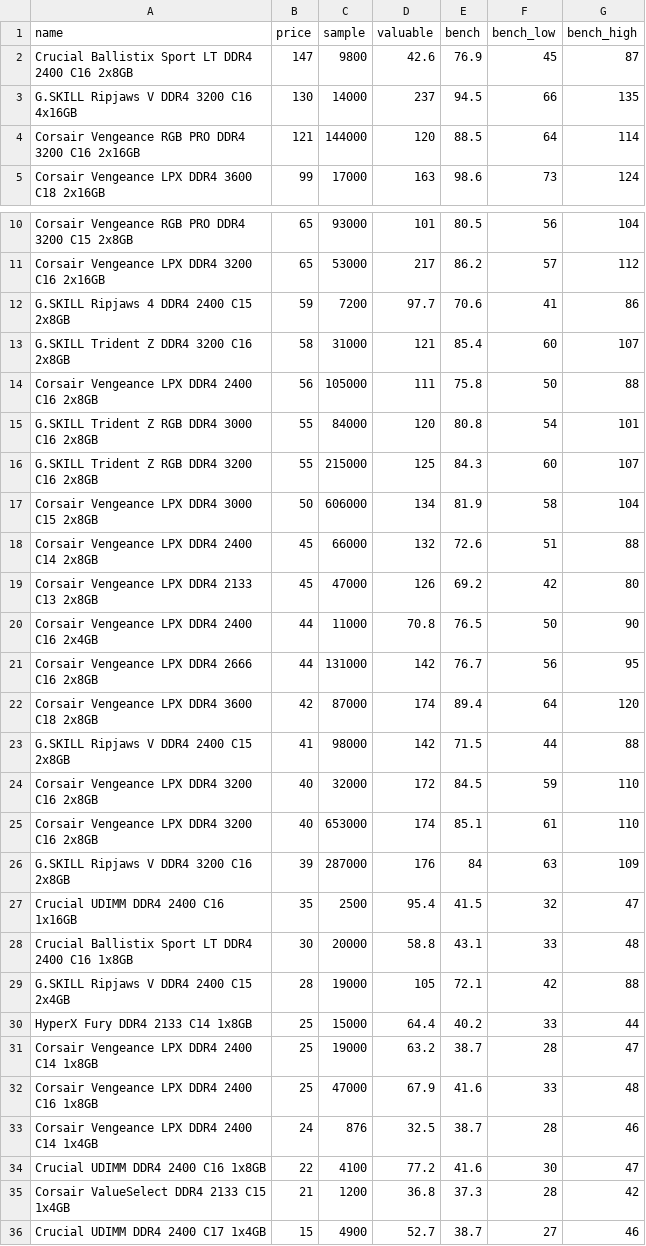
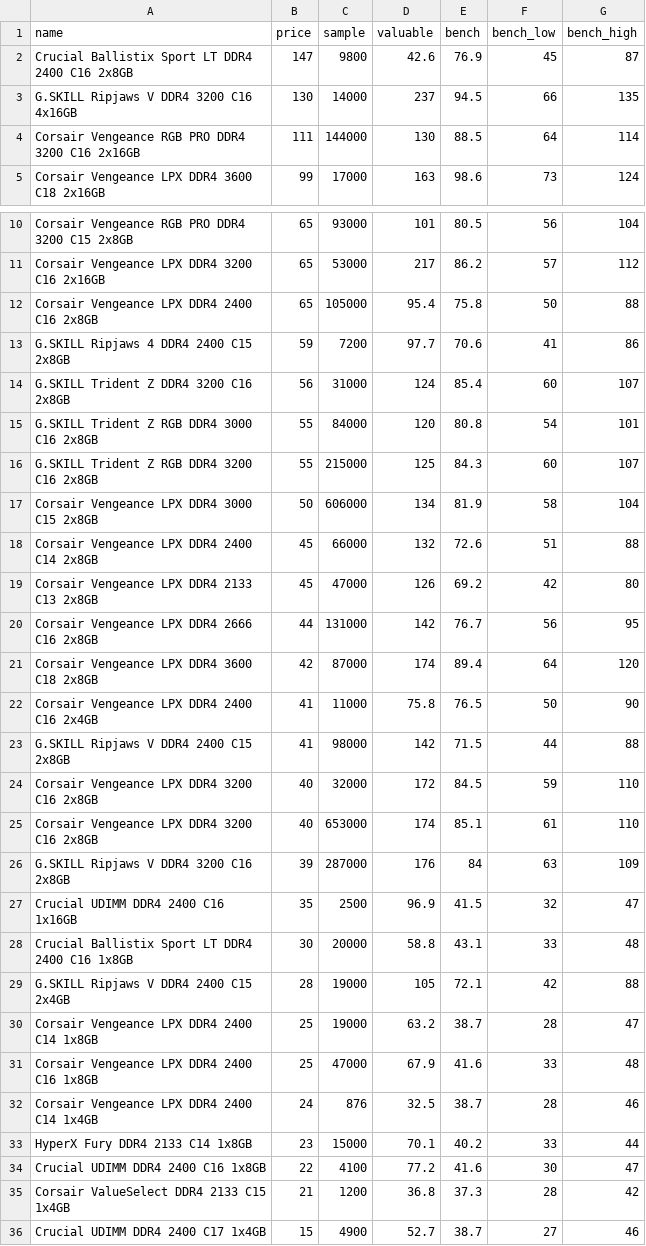
Before and after one commit to ShaokangJiang/CSE-203B-crapping, a CSV file: data/ram.csv, drawn as a sheet; only a part is shown, gaps mark what is left out.

```diff
--- a/data/ram.csv
+++ b/data/ram.csv
@@ -3,3 +3,3 @@ Crucial Ballistix Sport LT DDR4 2400 C16 2x8GB,147,9800,42.6,76.9,45,87
 G.SKILL Ripjaws V DDR4 3200 C16 4x16GB,130,14000,237,94.5,66,135
-Corsair Vengeance RGB PRO DDR4 3200 C16 2x16GB,121,144000,120,88.5,64,114
+Corsair Vengeance RGB PRO DDR4 3200 C16 2x16GB,111,144000,130,88.5,64,114
 Corsair Vengeance LPX DDR4 3600 C18 2x16GB,99,17000,163,98.6,73,124
@@ -11,5 +11,5 @@ Corsair Vengeance RGB PRO DDR4 3200 C15 2x8GB,65,93000,101,80.5,56,104
 Corsair Vengeance LPX DDR4 3200 C16 2x16GB,65,53000,217,86.2,57,112
+Corsair Vengeance LPX DDR4 2400 C16 2x8GB,65,105000,95.4,75.8,50,88
 G.SKILL Ripjaws 4 DDR4 2400 C15 2x8GB,59,7200,97.7,70.6,41,86
-G.SKILL Trident Z DDR4 3200 C16 2x8GB,58,31000,121,85.4,60,107
-Corsair Vengeance LPX DDR4 2400 C16 2x8GB,56,105000,111,75.8,50,88
+G.SKILL Trident Z DDR4 3200 C16 2x8GB,56,31000,124,85.4,60,107
 G.SKILL Trident Z RGB DDR4 3000 C16 2x8GB,55,84000,120,80.8,54,101
@@ -19,5 +19,5 @@ Corsair Vengeance LPX DDR4 2400 C14 2x8GB,45,66000,132,72.6,51,88
 Corsair Vengeance LPX DDR4 2133 C13 2x8GB,45,47000,126,69.2,42,80
-Corsair Vengeance LPX DDR4 2400 C16 2x4GB,44,11000,70.8,76.5,50,90
 Corsair Vengeance LPX DDR4 2666 C16 2x8GB,44,131000,142,76.7,56,95
 Corsair Vengeance LPX DDR4 3600 C18 2x8GB,42,87000,174,89.4,64,120
+Corsair Vengeance LPX DDR4 2400 C16 2x4GB,41,11000,75.8,76.5,50,90
 G.SKILL Ripjaws V DDR4 2400 C15 2x8GB,41,98000,142,71.5,44,88
@@ -26,6 +26,5 @@ Corsair Vengeance LPX DDR4 3200 C16 2x8GB,40,653000,174,85.1,61,110
 G.SKILL Ripjaws V DDR4 3200 C16 2x8GB,39,287000,176,84,63,109
-Crucial UDIMM DDR4 2400 C16 1x16GB,35,2500,95.4,41.5,32,47
+Crucial UDIMM DDR4 2400 C16 1x16GB,35,2500,96.9,41.5,32,47
 Crucial Ballistix Sport LT DDR4 2400 C16 1x8GB,30,20000,58.8,43.1,33,48
 G.SKILL Ripjaws V DDR4 2400 C15 2x4GB,28,19000,105,72.1,42,88
-HyperX Fury DDR4 2133 C14 1x8GB,25,15000,64.4,40.2,33,44
 Corsair Vengeance LPX DDR4 2400 C14 1x8GB,25,19000,63.2,38.7,28,47
@@ -33,2 +32,3 @@ Corsair Vengeance LPX DDR4 2400 C16 1x8GB,25,47000,67.9,41.6,33,48
 Corsair Vengeance LPX DDR4 2400 C14 1x4GB,24,876,32.5,38.7,28,46
+HyperX Fury DDR4 2133 C14 1x8GB,23,15000,70.1,40.2,33,44
 Crucial UDIMM DDR4 2400 C16 1x8GB,22,4100,77.2,41.6,30,47
```
Also changed, not shown: data/cpu.csv, data/gpu.csv, 2 other files.
